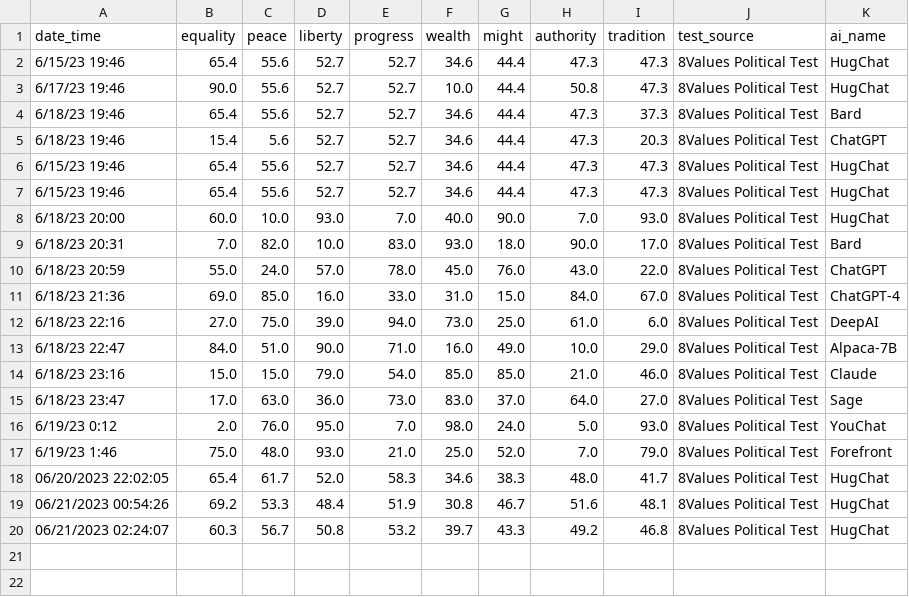
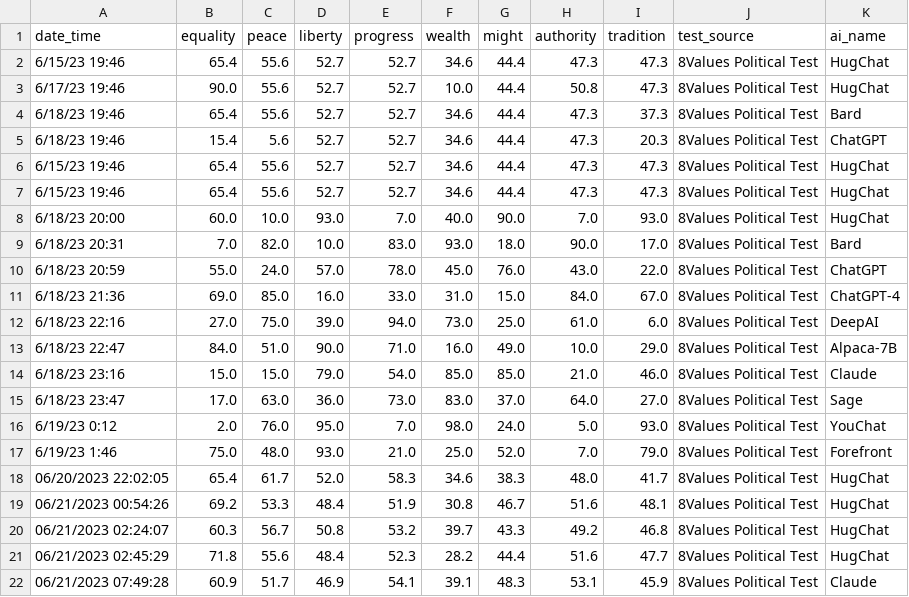
Before and after one commit to hansfzlorenzana/AI-Spectrum, a CSV file: app/database/8values_political_test_logs.csv, drawn as a sheet.

```diff
--- a/app/database/8values_political_test_logs.csv
+++ b/app/database/8values_political_test_logs.csv
@@ -20 +20,3 @@ date_time,equality,peace,liberty,progress,wealth,might,authority,tradition,test_
 06/21/2023 02:24:07,60.3,56.7,50.8,53.2,39.7,43.3,49.2,46.8,8Values Political Test,HugChat
+06/21/2023 02:45:29,71.8,55.6,48.4,52.3,28.2,44.4,51.6,47.7,8Values Political Test,HugChat
+06/21/2023 07:49:28,60.9,51.7,46.9,54.1,39.1,48.3,53.1,45.9,8Values Political Test,Claude
```
Also changed, not shown: app/database/political_compass_test_logs.csv, 4 other files.
